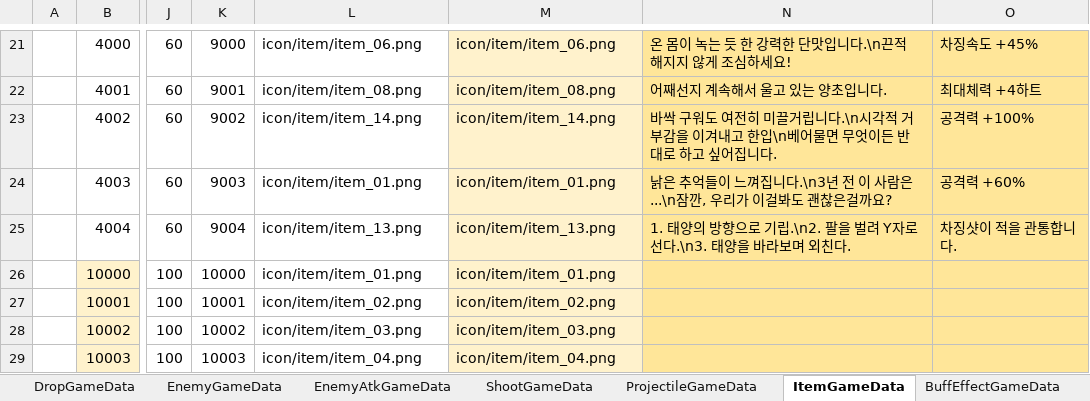
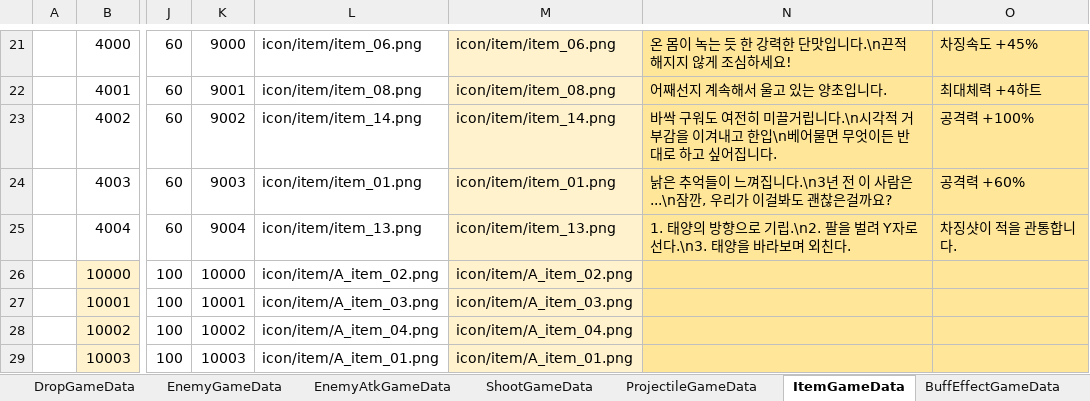
Before and after one commit to Cuty444/QT_Proto, an Excel workbook: _GameData/_QT_Table.xlsm, sheet ItemGameData, drawn as a sheet; only a part is shown, gaps mark what is left out; values as stored, in another font and other column widths than the file's, no borders; table styles not drawn; the diff names each change by its address in the sheet, - before the commit and + after, or states it on an @@ line.

```diff
--- a/_GameData/_QT_Table.xlsm (sheet ItemGameData)
+++ b/_GameData/_QT_Table.xlsm (sheet ItemGameData)
-L26: icon/item/item_01.png
+L26: icon/item/A_item_02.png
-M26: icon/item/item_01.png
+M26: icon/item/A_item_02.png
-L27: icon/item/item_02.png
+L27: icon/item/A_item_03.png
-M27: icon/item/item_02.png
+M27: icon/item/A_item_03.png
-L28: icon/item/item_03.png
+L28: icon/item/A_item_04.png
-M28: icon/item/item_03.png
+M28: icon/item/A_item_04.png
-L29: icon/item/item_04.png
+L29: icon/item/A_item_01.png
-M29: icon/item/item_04.png
+M29: icon/item/A_item_01.png
```
Also changed, not shown: sheet SpecialEffectGameData, charts or pictures, 2 other files.
